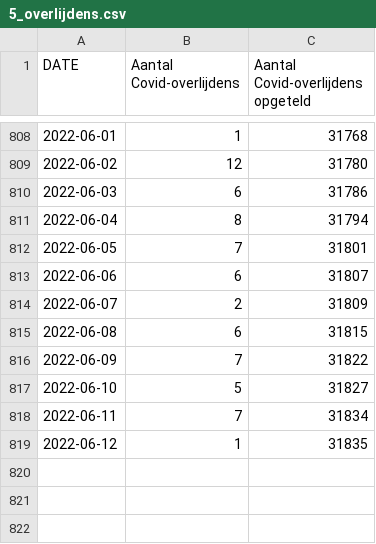
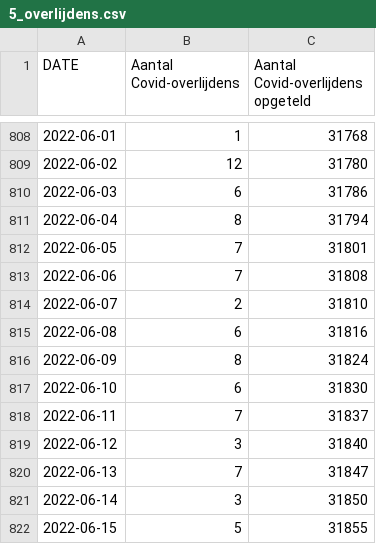
Before and after one commit to journinho/sciensano-covid-19, a CSV file: 5_overlijdens.csv, drawn as a sheet; only a part is shown, gaps mark what is left out.

```diff
--- a/5_overlijdens.csv
+++ b/5_overlijdens.csv
@@ -812,8 +812,11 @@ DATE,Aantal Covid-overlijdens,Aantal Covid-overlijdens opgeteld
 2022-06-05,7,31801
-2022-06-06,6,31807
-2022-06-07,2,31809
-2022-06-08,6,31815
-2022-06-09,7,31822
-2022-06-10,5,31827
-2022-06-11,7,31834
-2022-06-12,1,31835
+2022-06-06,7,31808
+2022-06-07,2,31810
+2022-06-08,6,31816
+2022-06-09,8,31824
+2022-06-10,6,31830
+2022-06-11,7,31837
+2022-06-12,3,31840
+2022-06-13,7,31847
+2022-06-14,3,31850
+2022-06-15,5,31855
```
Also changed, not shown: 1_besmettingen_zevendaags.csv, 2_positiviteitsratio.csv, 6 other files.
